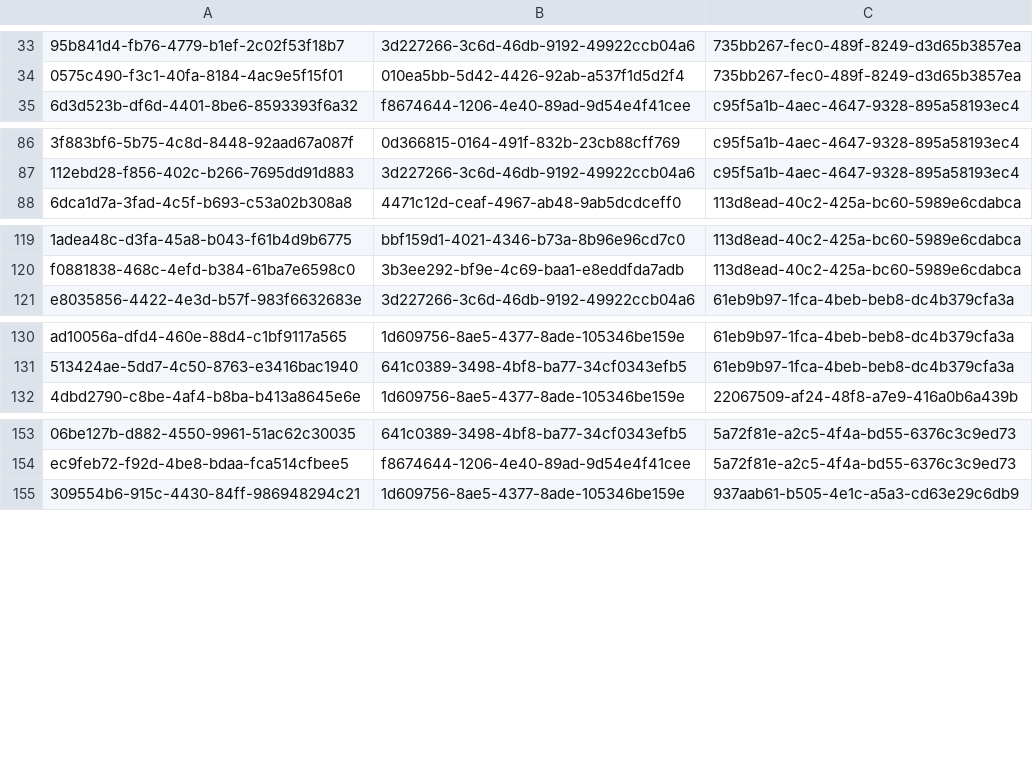
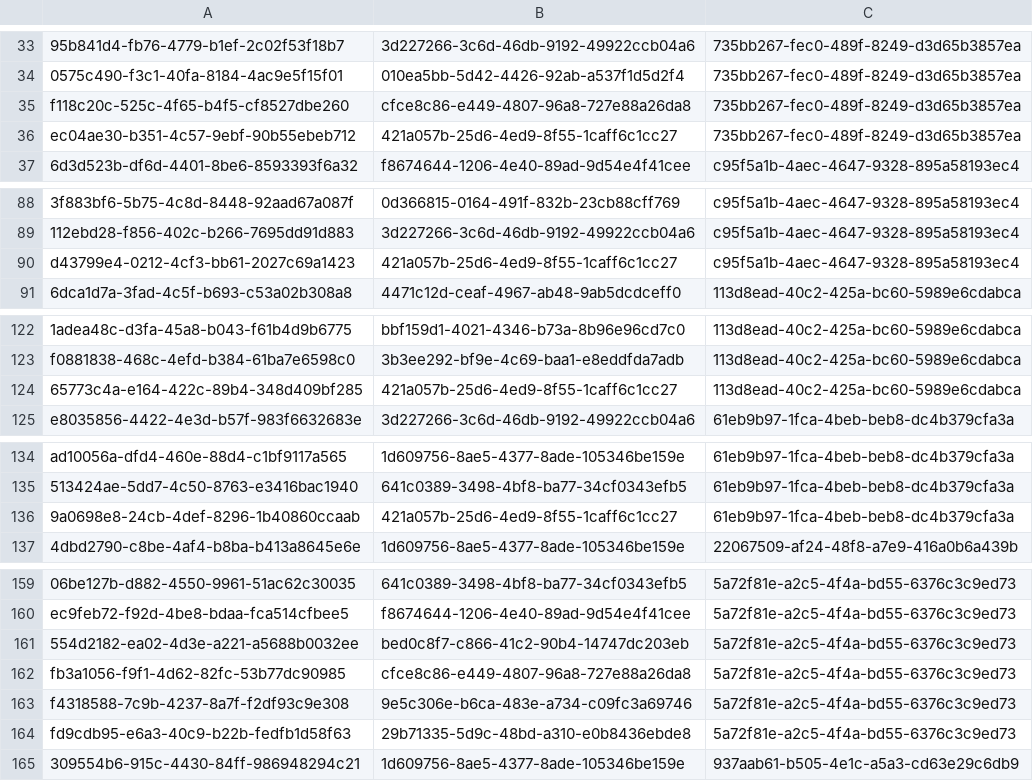
Before and after one commit to balachandhru-hub/main-backend-sila, a CSV file: src/Platform/Identity/Identity.Infrastructure/Migrations/RoleFeatureMapping.csv, drawn as a sheet; only a part is shown, gaps mark what is left out; the diff covers the shown part only; the diff names each change by its address in the sheet, - before the commit and + after, or states it on an @@ line.

```diff
--- a/src/Platform/Identity/Identity.Infrastructure/Migrations/RoleFeatureMapping.csv
+++ b/src/Platform/Identity/Identity.Infrastructure/Migrations/RoleFeatureMapping.csv
+row 35: f118c20c-525c-4f65-b4f5-cf8527dbe260 | cfce8c86-e449-4807-96a8-727e88a26da8 | 735bb267-fec0-489f-8249-d3d65b3857ea
+row 36: ec04ae30-b351-4c57-9ebf-90b55ebeb712 | 421a057b-25d6-4ed9-8f55-1caff6c1cc27 | 735bb267-fec0-489f-8249-d3d65b3857ea
+row 90: d43799e4-0212-4cf3-bb61-2027c69a1423 | 421a057b-25d6-4ed9-8f55-1caff6c1cc27 | c95f5a1b-4aec-4647-9328-895a58193ec4
+row 124: 65773c4a-e164-422c-89b4-348d409bf285 | 421a057b-25d6-4ed9-8f55-1caff6c1cc27 | 113d8ead-40c2-425a-bc60-5989e6cdabca
+row 136: 9a0698e8-24cb-4def-8296-1b40860ccaab | 421a057b-25d6-4ed9-8f55-1caff6c1cc27 | 61eb9b97-1fca-4beb-beb8-dc4b379cfa3a
+row 161: 554d2182-ea02-4d3e-a221-a5688b0032ee | bed0c8f7-c866-41c2-90b4-14747dc203eb | 5a72f81e-a2c5-4f4a-bd55-6376c3c9ed73
+row 162: fb3a1056-f9f1-4d62-82fc-53b77dc90985 | cfce8c86-e449-4807-96a8-727e88a26da8 | 5a72f81e-a2c5-4f4a-bd55-6376c3c9ed73
+row 163: f4318588-7c9b-4237-8a7f-f2df93c9e308 | 9e5c306e-b6ca-483e-a734-c09fc3a69746 | 5a72f81e-a2c5-4f4a-bd55-6376c3c9ed73
+row 164: fd9cdb95-e6a3-40c9-b22b-fedfb1d58f63 | 29b71335-5d9c-48bd-a310-e0b8436ebde8 | 5a72f81e-a2c5-4f4a-bd55-6376c3c9ed73
```
Also changed, not shown: 2 added rows elsewhere in this file, src/Platform/Identity/Identity.Infrastructure/Migrations/Feature.csv, 3 other files.
